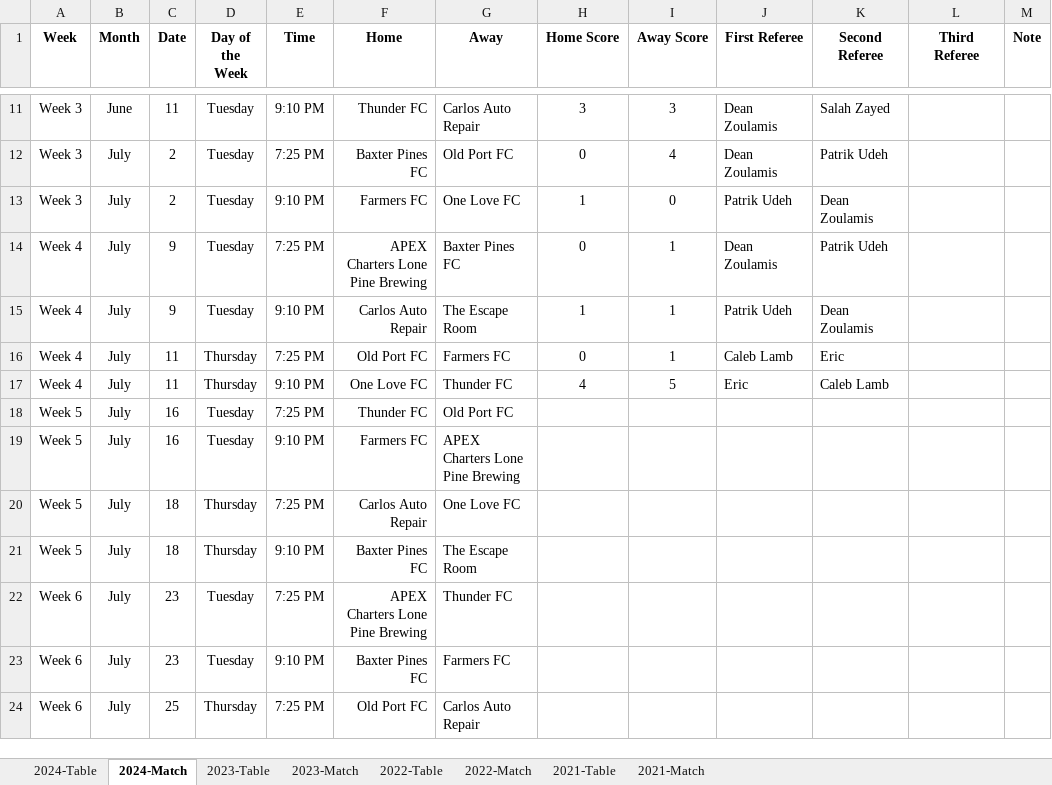
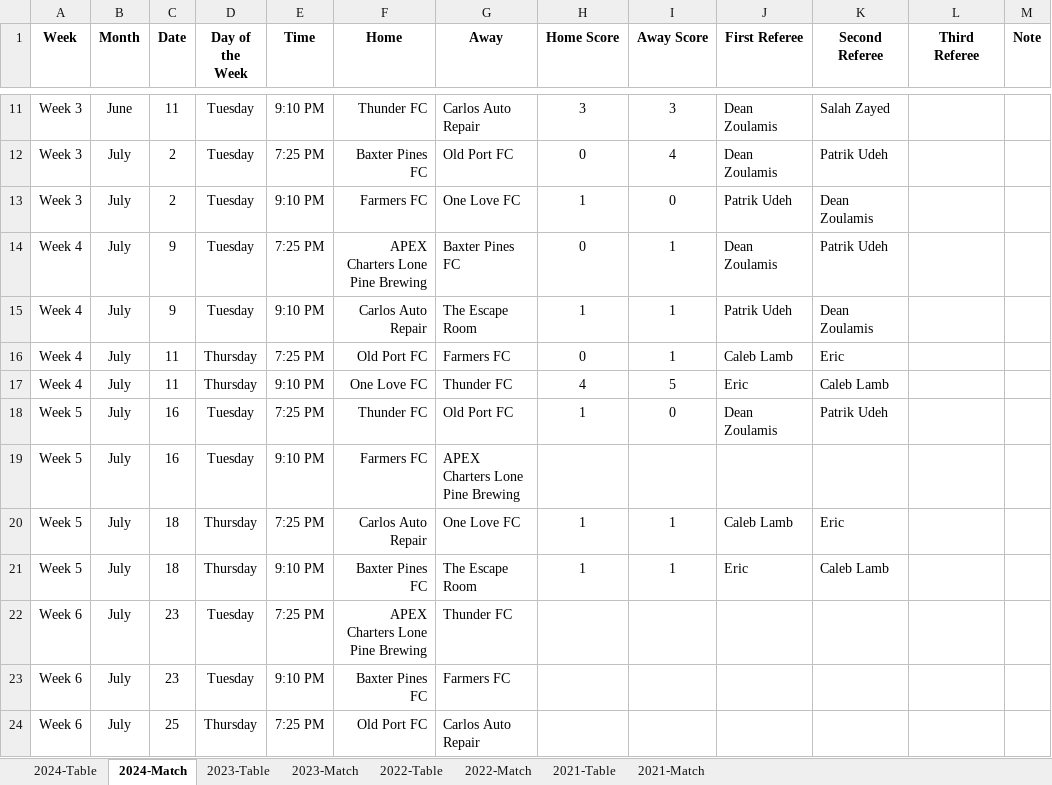
Before and after one commit to rodroadl/smusl-stats, an Excel workbook: data/smusl-stats.xlsx, sheet 2024-Match, drawn as a sheet; only a part is shown, gaps mark what is left out; values as stored, in another font and other column widths than the file's, no borders; the diff names each change by its address in the sheet, - before the commit and + after, or states it on an @@ line.

```diff
--- a/data/smusl-stats.xlsx (sheet 2024-Match)
+++ b/data/smusl-stats.xlsx (sheet 2024-Match)
-H18 (Home Score): (empty)
+H18 (Home Score): 1
-I18 (Away Score): (empty)
+I18 (Away Score): 0
-J18 (First Referee): (empty)
+J18 (First Referee): Dean Zoulamis
-K18 (Second Referee): (empty)
+K18 (Second Referee): Patrik Udeh
-H20:H21 (Home Score): (empty)
+H20:H21 (Home Score): 1
-I20:I21 (Away Score): (empty)
+I20:I21 (Away Score): 1
-J20 (First Referee): (empty)
+J20 (First Referee): Caleb Lamb
-K20 (Second Referee): (empty)
+K20 (Second Referee): Eric
-J21 (First Referee): (empty)
+J21 (First Referee): Eric
-K21 (Second Referee): (empty)
+K21 (Second Referee): Caleb Lamb
```
Also changed, not shown: sheet 2024-Table, 29 other files.
